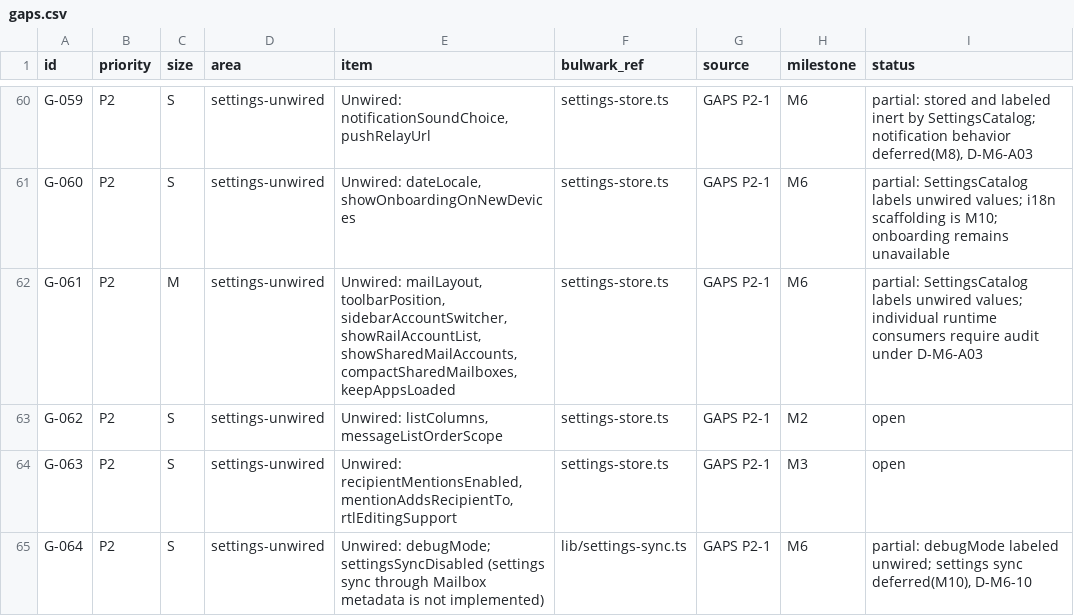
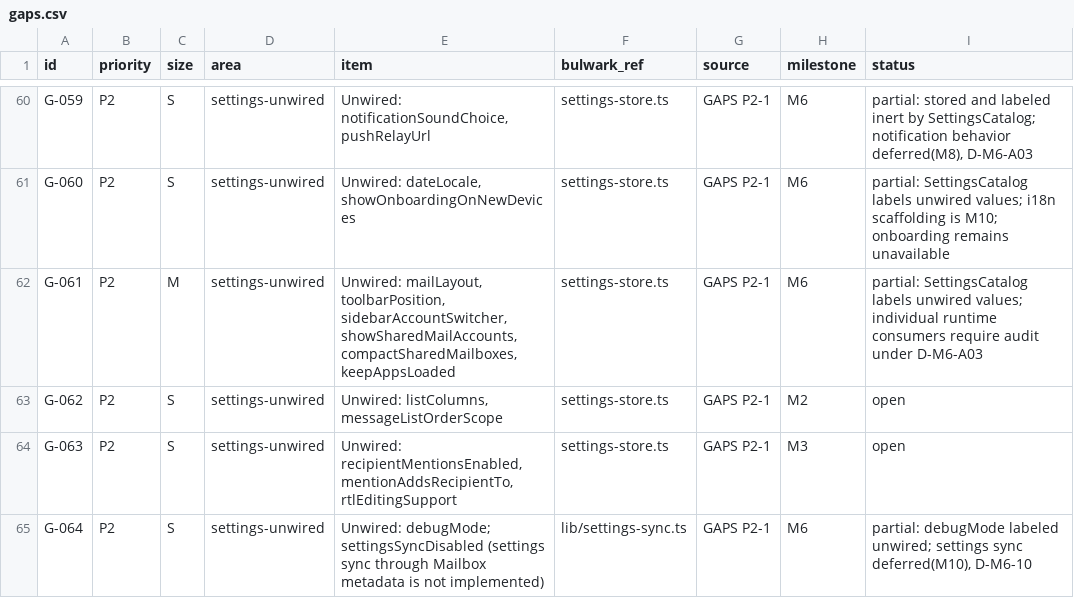
Before and after one commit to Kaan88/barbican, a CSV file: spec/gaps.csv, drawn as a sheet; only a part is shown, gaps mark what is left out.

```diff
--- a/spec/gaps.csv
+++ b/spec/gaps.csv
@@ -61,3 +61,3 @@ G-059,P2,S,settings-unwired,"Unwired: notificationSoundChoice, pushRelayUrl",set
 G-060,P2,S,settings-unwired,"Unwired: dateLocale, showOnboardingOnNewDevices",settings-store.ts,GAPS P2-1,M6,partial: SettingsCatalog labels unwired values; i18n scaffolding is M10; onboarding remains unavailable
-G-061,P2,M,settings-unwired,"Unwired: mailLayout, toolbarPosition, sidebarAccountSwitcher, showRailAccountList, showSharedMailAccounts, compactSharedMailboxes, keepAppsLoaded",settings-store.ts,GAPS P2-1,M6,partial: SettingsCatalog labels unwired values; individual runtime consumers require audit under D-M6-A03
+G-061,P2,M,settings-unwired,"Unwired: mailLayout, toolbarPosition, sidebarAccountSwitcher, showSharedMailAccounts, compactSharedMailboxes, keepAppsLoaded",settings-store.ts,GAPS P2-1,M6,partial: SettingsCatalog labels unwired values; individual runtime consumers require audit under D-M6-A03
 G-062,P2,S,settings-unwired,"Unwired: listColumns, messageListOrderScope",settings-store.ts,GAPS P2-1,M2,open
```
Also changed, not shown: spec/settings.csv, 24 other files.
